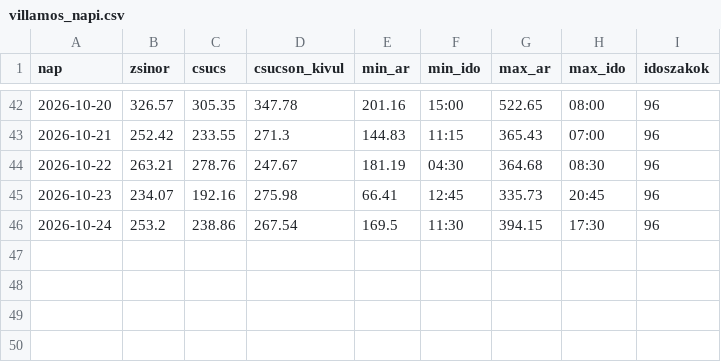
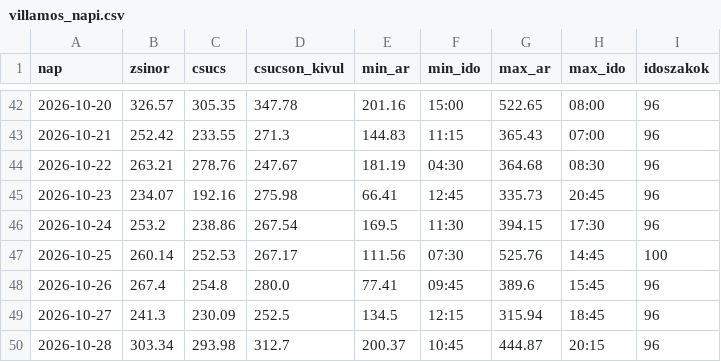
Before and after one commit to lostenergy/energiaar-figyelo, a CSV file: data/villamos_napi.csv, drawn as a sheet; only a part is shown, gaps mark what is left out; the diff names each change by its address in the sheet, - before the commit and + after, or states it on an @@ line.

Commit message:
Adatfrissítés 2026-10-27 15:20

```diff
--- a/data/villamos_napi.csv
+++ b/data/villamos_napi.csv
+row 47: 2026-10-25 | 260.14 | 252.53 | 267.17 | 111.56 | 07:30 | 525.76 | 14:45 | 100
+row 48: 2026-10-26 | 267.4 | 254.8 | 280.0 | 77.41 | 09:45 | 389.6 | 15:45 | 96
+row 49: 2026-10-27 | 241.3 | 230.09 | 252.5 | 134.5 | 12:15 | 315.94 | 18:45 | 96
+row 50: 2026-10-28 | 303.34 | 293.98 | 312.7 | 200.37 | 10:45 | 444.87 | 20:15 | 96
```
